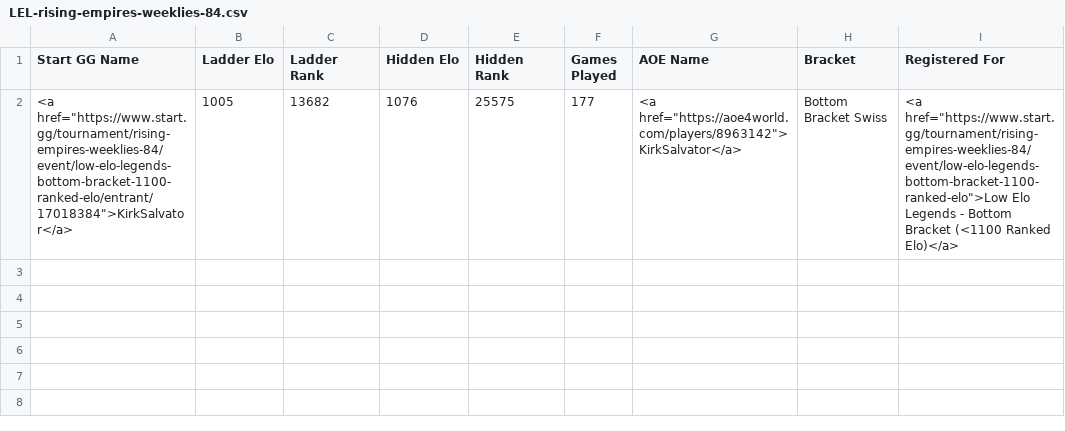
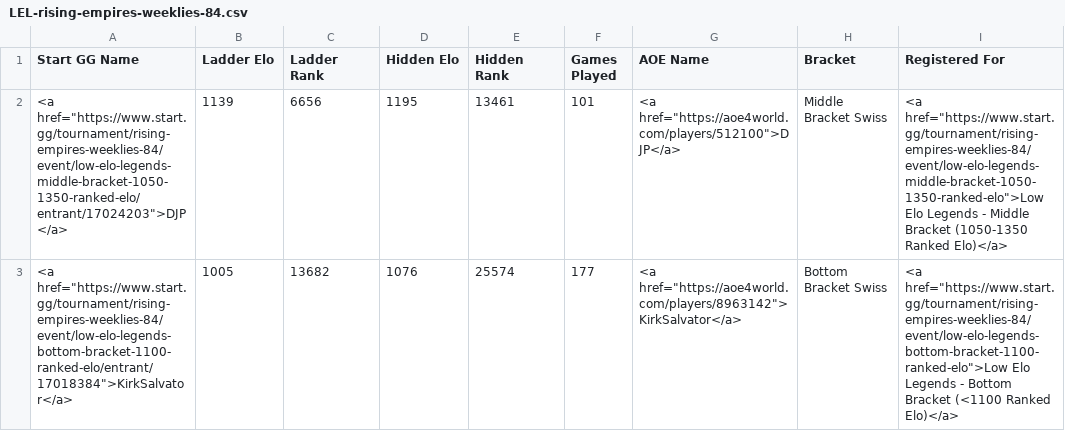
Before and after one commit to cmcaul03/LELRanks, a CSV file: web/LEL-rising-empires-weeklies-84.csv, drawn as a sheet.

```diff
--- a/web/LEL-rising-empires-weeklies-84.csv
+++ b/web/LEL-rising-empires-weeklies-84.csv
@@ -1,2 +1,3 @@
 "Start GG Name","Ladder Elo","Ladder Rank","Hidden Elo","Hidden Rank","Games Played","AOE Name","Bracket","Registered For"
-"<a href=""https://www.start.gg/tournament/rising-empires-weeklies-84/event/low-elo-legends-bottom-bracket-1100-ranked-elo/entrant/17018384"">KirkSalvator</a>","1005","13682","1076","25575","177","<a href=""https://aoe4world.com/players/8963142"">KirkSalvator</a>","Bottom Bracket Swiss","<a href=""https://www.start.gg/tournament/rising-empires-weeklies-84/event/low-elo-legends-bottom-bracket-1100-ranked-elo"">Low Elo Legends - Bottom Bracket (<1100 Ranked Elo)</a>"
+"<a href=""https://www.start.gg/tournament/rising-empires-weeklies-84/event/low-elo-legends-middle-bracket-1050-1350-ranked-elo/entrant/17024203"">DJP</a>","1139","6656","1195","13461","101","<a href=""https://aoe4world.com/players/512100"">DJP</a>","Middle Bracket Swiss","<a href=""https://www.start.gg/tournament/rising-empires-weeklies-84/event/low-elo-legends-middle-bracket-1050-1350-ranked-elo"">Low Elo Legends - Middle Bracket (1050-1350 Ranked Elo)</a>"
+"<a href=""https://www.start.gg/tournament/rising-empires-weeklies-84/event/low-elo-legends-bottom-bracket-1100-ranked-elo/entrant/17018384"">KirkSalvator</a>","1005","13682","1076","25574","177","<a href=""https://aoe4world.com/players/8963142"">KirkSalvator</a>","Bottom Bracket Swiss","<a href=""https://www.start.gg/tournament/rising-empires-weeklies-84/event/low-elo-legends-bottom-bracket-1100-ranked-elo"">Low Elo Legends - Bottom Bracket (<1100 Ranked Elo)</a>"
```
Also changed, not shown: web/TWC-rising-empires-weeklies-84.csv, 4 other files.
